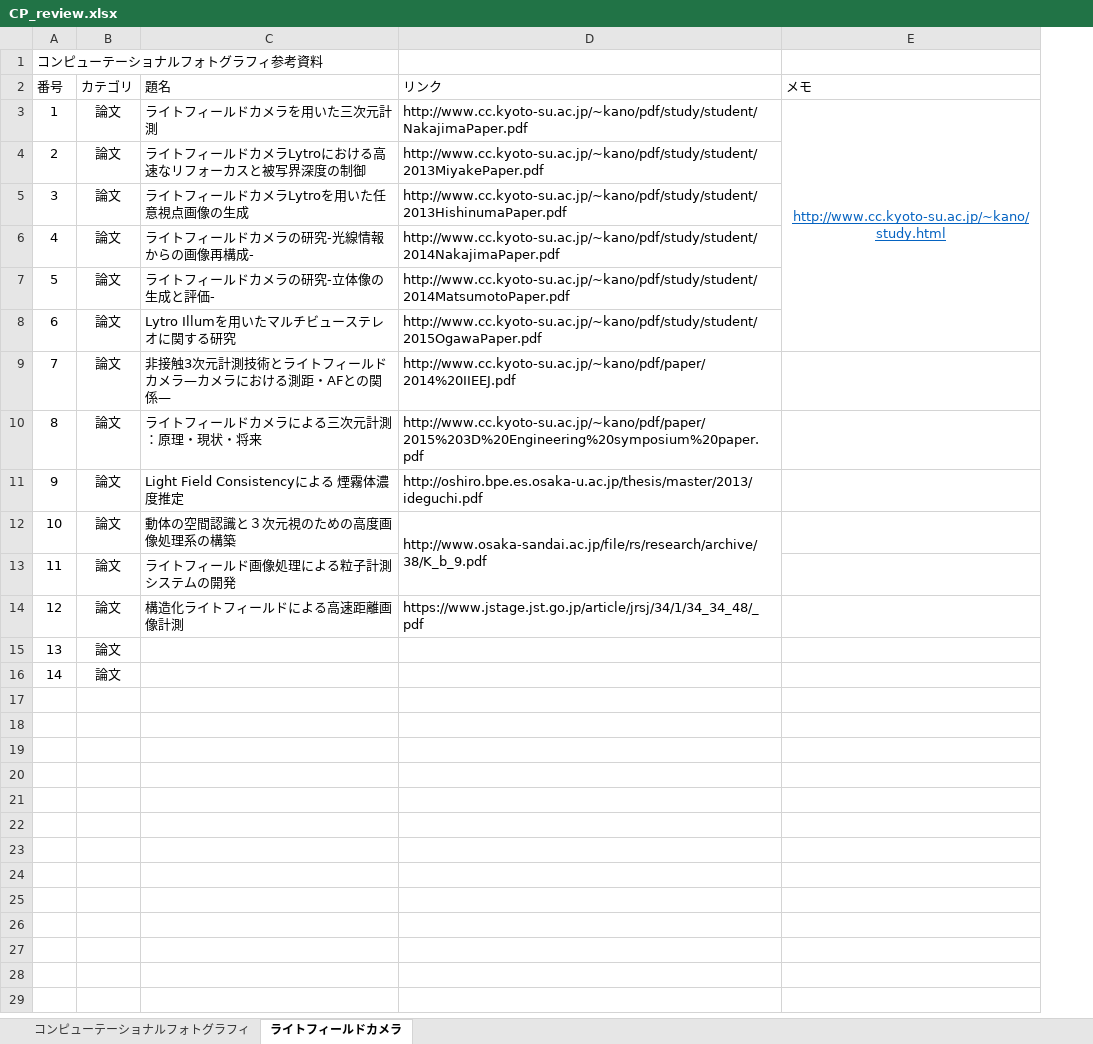
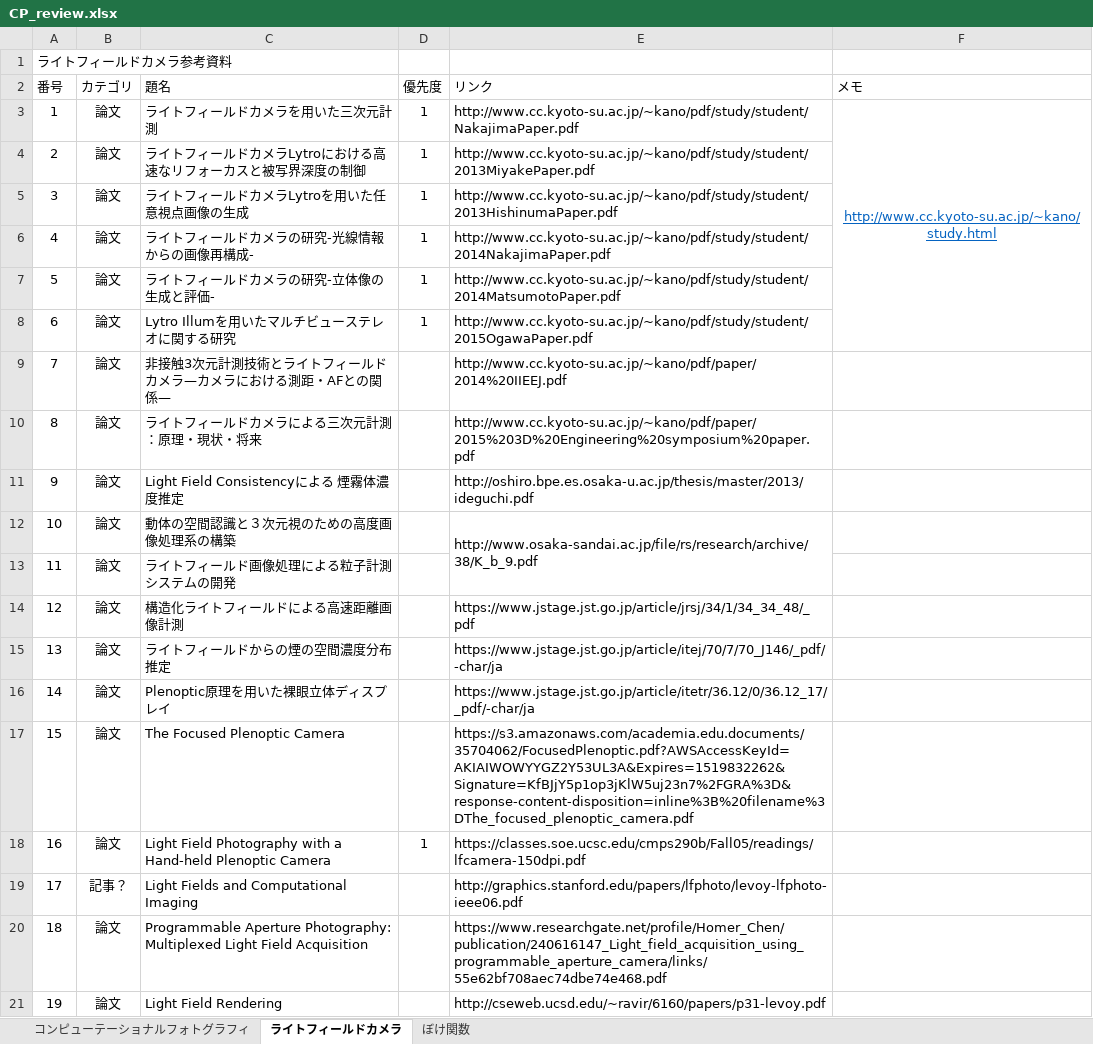
Before and after one commit to whcitizen/citizen_thesis, an Excel workbook: 02_workspace/01_study/03_Light_field_camera/CP_review.xlsx, sheet ライトフィールドカメラ, drawn as a sheet; values as stored, in another font and other column widths than the file's, no borders; removed rows and columns are numbered as before the commit, all else as after; the diff names each change by its address in the sheet, - before the commit and + after, or states it on an @@ line.

```diff
--- a/02_workspace/01_study/03_Light_field_camera/CP_review.xlsx (sheet ライトフィールドカメラ)
+++ b/02_workspace/01_study/03_Light_field_camera/CP_review.xlsx (sheet ライトフィールドカメラ)
+sheet tab: ぼけ関数
+column D (優先度), rows 3-8: all 1
@@ column A (番号) renumbered in row 1 @@
-row 15: 13 | 論文
-row 16: 14 | 論文
+row 15: 13 | 論文 | ライトフィールドからの煙の空間濃度分布推定 |  | https://www.jstage.jst.go.jp/article/itej/70/7/70_J146/_pdf/-char/ja
+row 16: 14 | 論文 | Plenoptic原理を用いた裸眼立体ディスプレイ |  | https://www.jstage.jst.go.jp/article/itetr/36.12/0/36.12_17/_pdf/-char/ja
+row 17: 15 | 論文 | The Focused Plenoptic Camera |  | https://s3.amazonaws.com/academia.edu.documents/35704062/FocusedPlenoptic.pdf?AWSAccessKeyId=AKIAIWOWYYGZ2Y53UL3A&Expires=1519832262&Signature=KfBJjY5p1op3jKlW5uj23n7%2FGRA%3D&response-content-disposition=inline%3B%20filename%3DThe_focused_plenoptic_camera.pdf
+row 18: 16 | 論文 | Light Field Photography with a Hand-held Plenoptic Camera | 1 | https://classes.soe.ucsc.edu/cmps290b/Fall05/readings/lfcamera-150dpi.pdf
+row 19: 17 | 記事？ | Light Fields and Computational Imaging |  | http://graphics.stanford.edu/papers/lfphoto/levoy-lfphoto-ieee06.pdf
+row 20: 18 | 論文 | Programmable Aperture Photography: Multiplexed Light Field Acquisition |  | https://www.researchgate.net/profile/Homer_Chen/publication/240616147_Light_field_acquisition_using_programmable_aperture_camera/links/55e62bf708aec74dbe74e468.pdf
+row 21: 19 | 論文 | Light Field Rendering |  | http://cseweb.ucsd.edu/~ravir/6160/papers/p31-levoy.pdf
```
Also changed, not shown: sheet コンピューテーショナルフォトグラフィ, 8 other files.
